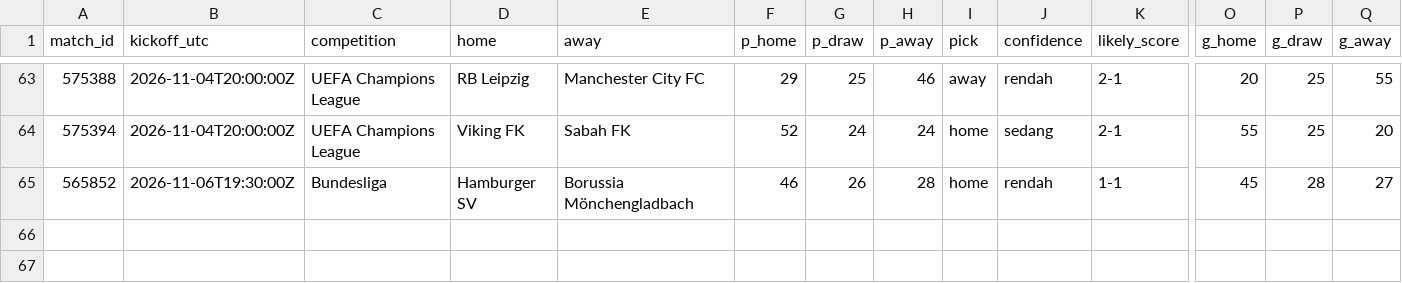
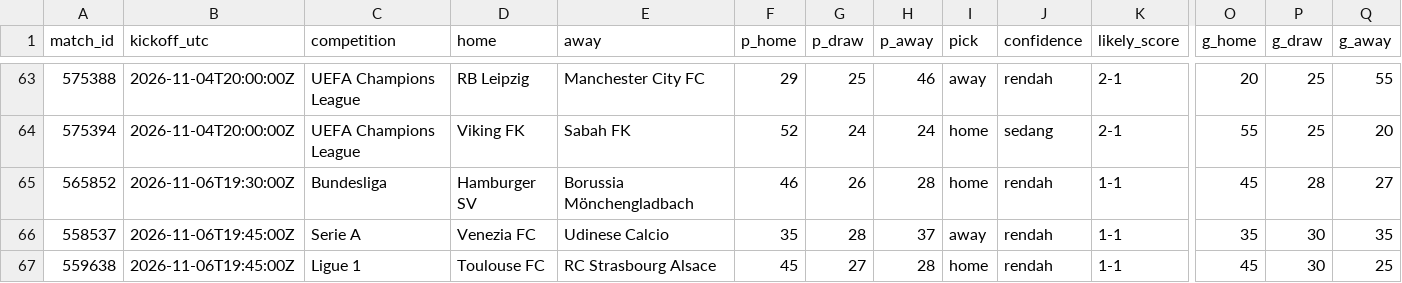
Before and after one commit to Byzx16/football-agent, a CSV file: predictions.csv, drawn as a sheet; only a part is shown, gaps mark what is left out; rows hold the shown columns only; the diff names each change by its address in the sheet, - before the commit and + after, or states it on an @@ line.

```diff
--- a/predictions.csv
+++ b/predictions.csv
+row 66: 558537 | 2026-11-06T19:45:00Z | Serie A | Venezia FC | Udinese Calcio | 35 | 28 | 37 | away | rendah | 1-1 | 35 | 30 | 35
+row 67: 559638 | 2026-11-06T19:45:00Z | Ligue 1 | Toulouse FC | RC Strasbourg Alsace | 45 | 27 | 28 | home | rendah | 1-1 | 45 | 30 | 25
```
Also changed, not shown: 2 other files.
